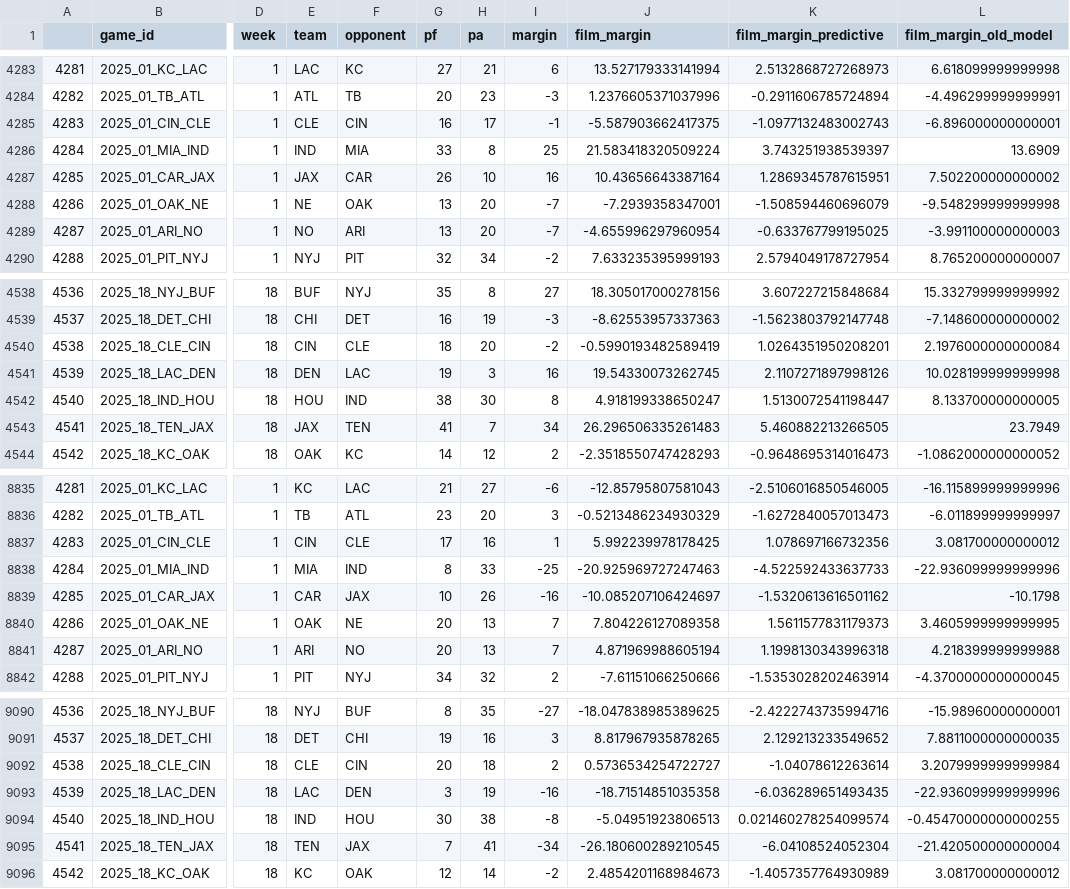
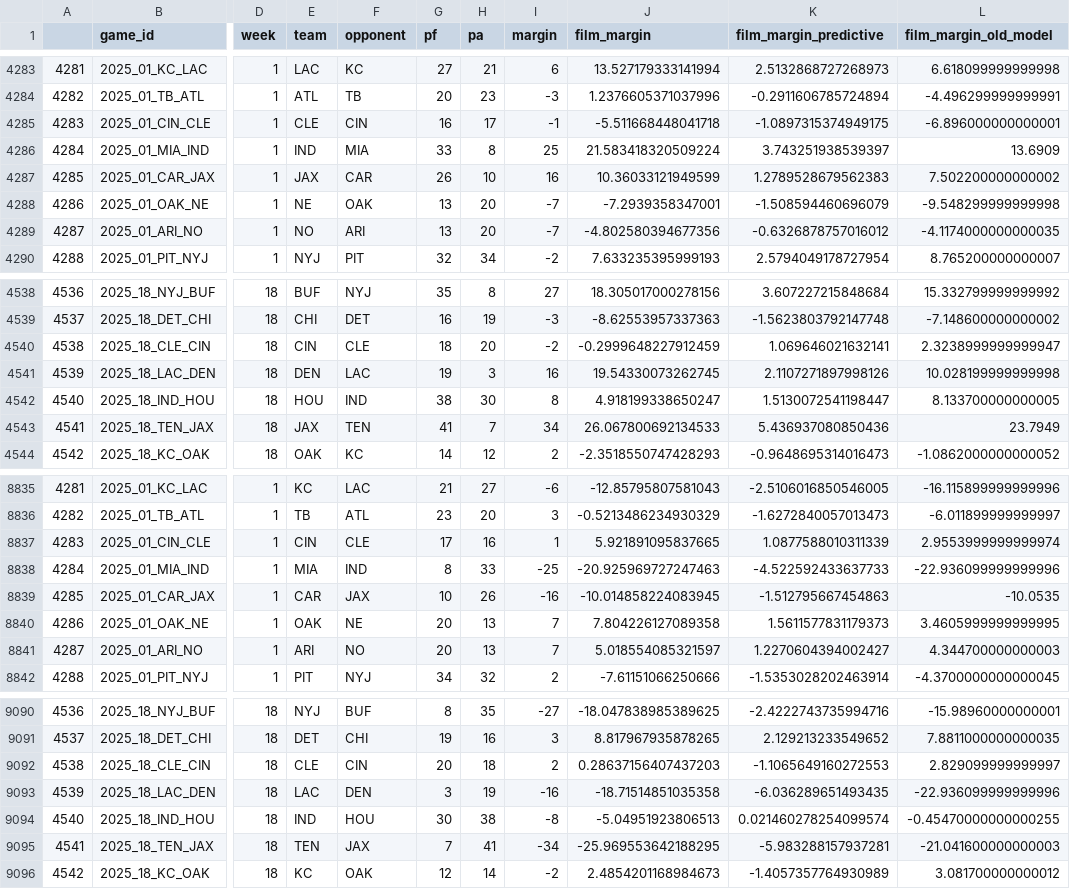
Before and after one commit to greerreNFL/filmmargin, a CSV file: film_margins.csv, drawn as a sheet; only a part is shown, gaps mark what is left out; the diff covers the shown part only; the diff names each change by its address in the sheet, - before the commit and + after, or states it on an @@ line.

```diff
--- a/film_margins.csv
+++ b/film_margins.csv
-J4285 (film_margin): -5.587903662417375
+J4285 (film_margin): -5.511668448041718
-K4285 (film_margin_predictive): -1.0977132483002743
+K4285 (film_margin_predictive): -1.0897315374949175
-J4287 (film_margin): 10.43656643387164
+J4287 (film_margin): 10.36033121949599
-K4287 (film_margin_predictive): 1.2869345787615951
+K4287 (film_margin_predictive): 1.2789528679562383
-J4289 (film_margin): -4.655996297960954
+J4289 (film_margin): -4.802580394677356
-K4289 (film_margin_predictive): -0.633767799195025
+K4289 (film_margin_predictive): -0.6326878757016012
-L4289 (film_margin_old_model): -3.991100000000003
+L4289 (film_margin_old_model): -4.1174000000000035
-J4540 (film_margin): -0.5990193482589419
+J4540 (film_margin): -0.2999648227912459
-K4540 (film_margin_predictive): 1.0264351950208201
+K4540 (film_margin_predictive): 1.069646021632141
-L4540 (film_margin_old_model): 2.1976000000000084
+L4540 (film_margin_old_model): 2.3238999999999947
-J4543 (film_margin): 26.296506335261483
+J4543 (film_margin): 26.067800692134533
-K4543 (film_margin_predictive): 5.460882213266505
+K4543 (film_margin_predictive): 5.436937080850436
-J8837 (film_margin): 5.992239978178425
+J8837 (film_margin): 5.921891095837665
-K8837 (film_margin_predictive): 1.078697166732356
+K8837 (film_margin_predictive): 1.0877588010311339
-L8837 (film_margin_old_model): 3.081700000000012
+L8837 (film_margin_old_model): 2.9553999999999974
-J8839 (film_margin): -10.085207106424697
+J8839 (film_margin): -10.014858224083945
-K8839 (film_margin_predictive): -1.5320613616501162
+K8839 (film_margin_predictive): -1.512795667454863
-L8839 (film_margin_old_model): -10.1798
+L8839 (film_margin_old_model): -10.0535
-J8841 (film_margin): 4.871969988605194
+J8841 (film_margin): 5.018554085321597
-K8841 (film_margin_predictive): 1.1998130343996318
+K8841 (film_margin_predictive): 1.2270604394002427
-L8841 (film_margin_old_model): 4.218399999999988
+L8841 (film_margin_old_model): 4.344700000000003
-J9092 (film_margin): 0.5736534254722727
+J9092 (film_margin): 0.28637156407437203
-K9092 (film_margin_predictive): -1.04078612263614
+K9092 (film_margin_predictive): -1.1065649160272553
-L9092 (film_margin_old_model): 3.2079999999999984
+L9092 (film_margin_old_model): 2.829099999999997
-J9095 (film_margin): -26.180600289210545
+J9095 (film_margin): -25.969553642188295
-K9095 (film_margin_predictive): -6.04108524052304
+K9095 (film_margin_predictive): -5.983288157937281
-L9095 (film_margin_old_model): -21.420500000000004
+L9095 (film_margin_old_model): -21.041600000000003
```
Also changed, not shown: 10 edited cells elsewhere in this file.
